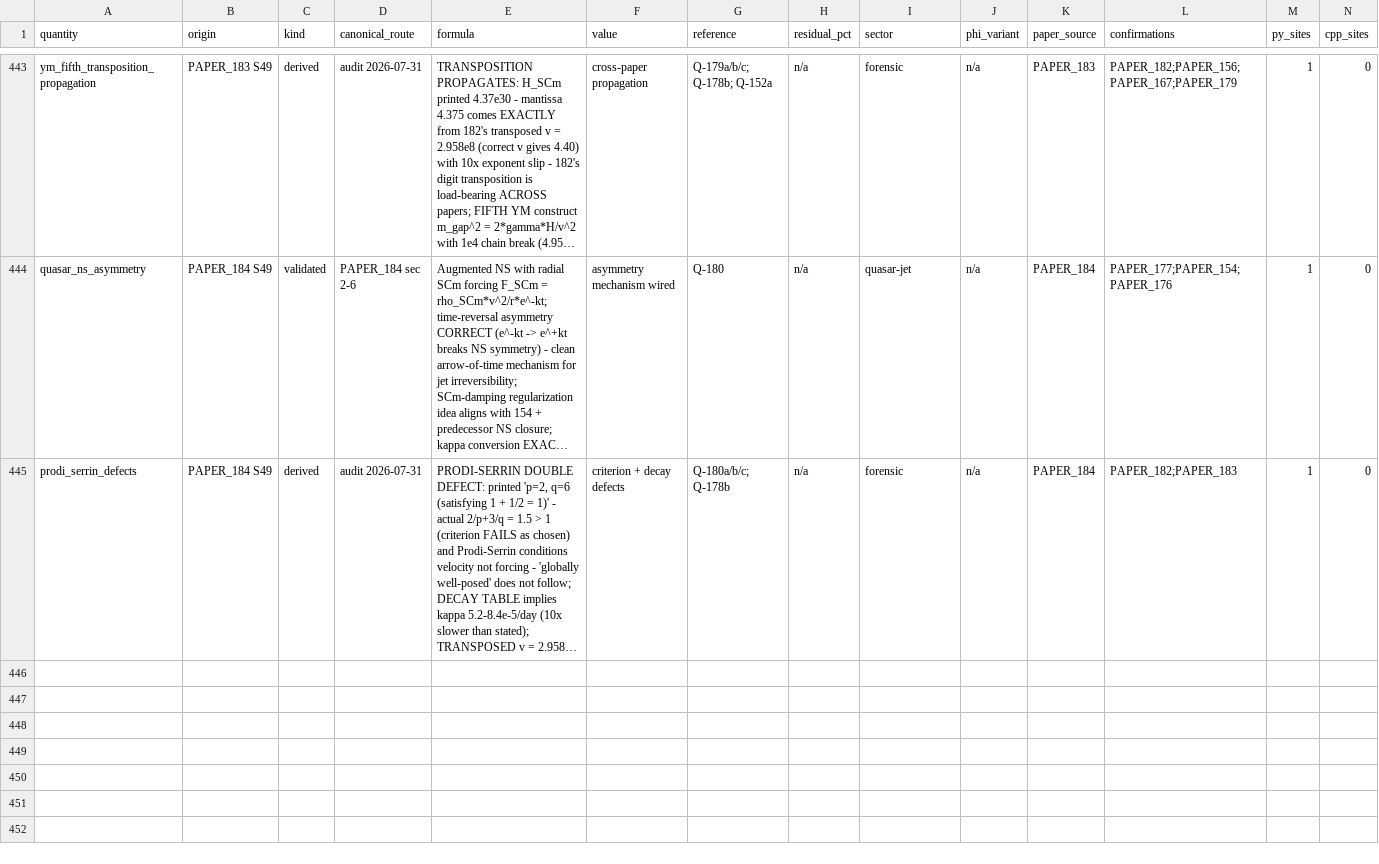
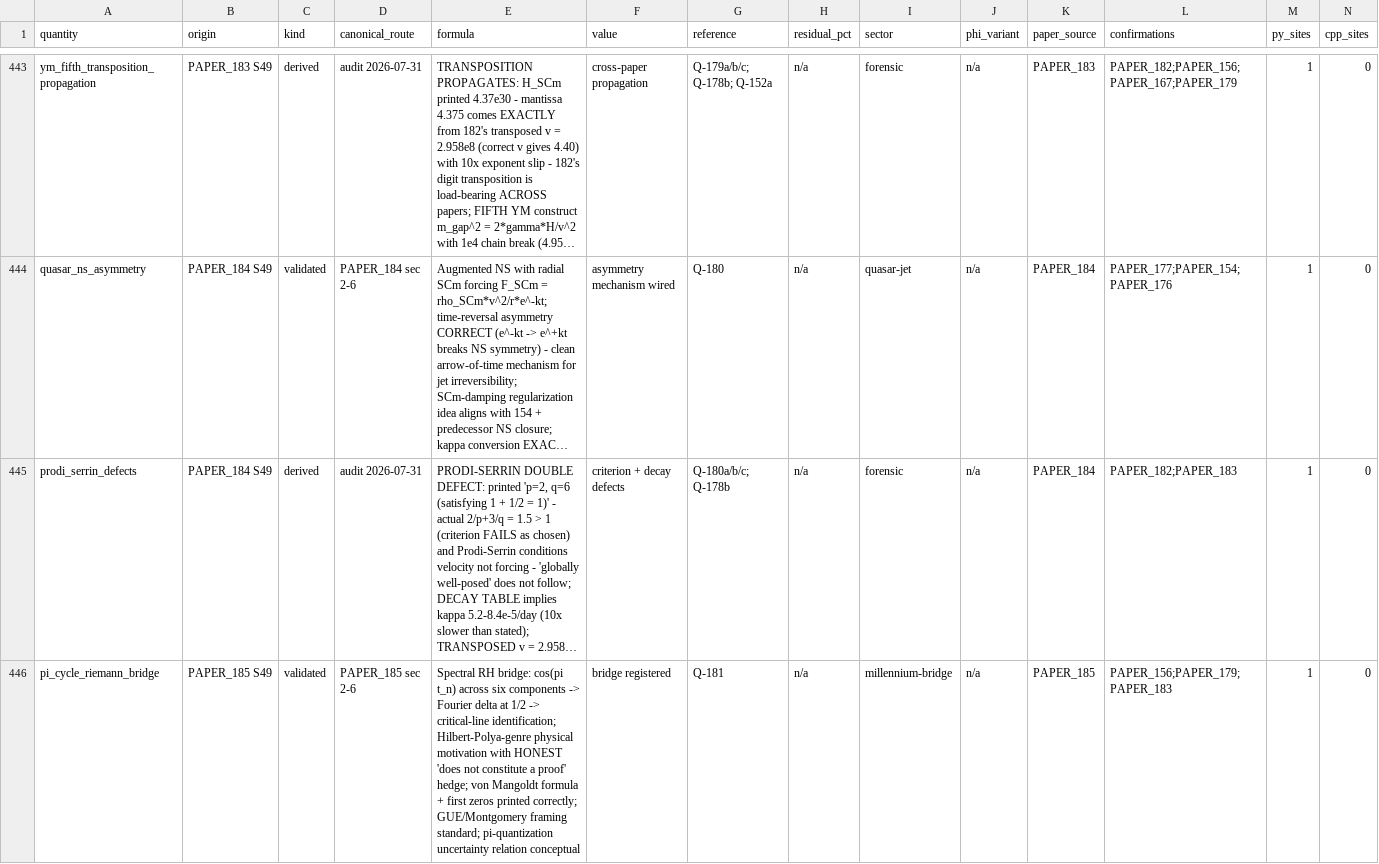
Before and after one commit to Daniel8Murphy0007/Star-Magic-Program, a CSV file: UNIFIED_REGISTRY.csv, drawn as a sheet; only a part is shown, gaps mark what is left out; long unchanged cells end in …; rows hold the shown columns only; the diff covers the shown part only; the diff names each change by its address in the sheet, - before the commit and + after, or states it on an @@ line.

Commit message:
v0.188.0 BAND 1: PAPER_185 wired - RIEMANN PI-BRIDGE
PAPER_185 UQFF Pi-Cycle Riemann Zeta Connection
(OPEN_RULING Q-181) - Session 49, sec 2.5:
  The spectral RH bridge: cos(pi t_n) appears across all
  six field components; its Fourier transform puts delta
  functions at omega = 1/2, identified with the critical
  line. The genre is Hilbert-Polya physical motivation
  and the paper says so HONESTLY: "this does not
  constitute a proof." Standard math printed correctly
  (von Mangoldt explicit formula; zeros 14.135/21.022/
  25.011; Montgomery/GUE framing).

  CONSTRUCTIVE CORRECTION (the wiring's contribution):
  sec 3.2 calls the (-1)^n alternation "the Mobius
  function contribution" - false (mu(4) = 0, mu(6) =
  +1; Mobius does not alternate). The alternating
  character is the DIRICHLET ETA function, eta(s) =
  (1-2^(1-s))*zeta(s) - which genuinely shares its
  nontrivial zeros with zeta AND already lives in your
  corpus as the eta_26 term of the S204.2 S_26
  acceleration machinery. Adopting the eta
  identification fixes the math AND connects the bridge
  to existing corpus mathematics: the correction makes
  the bridge STRONGER.

  PINNED: Riemann fork now 3-WAY (156's Li_s decorative
  bridge / 185's spectral-eta bridge / the predecessor
  canonical 9877.78265) - paralleling the five-way YM
  fork; sec-4.2's "GUE consistency" is a single ratio
  of equal unverifiable frequencies (no statistical
  content); footer carries 183's garbled U_bi verbatim.

Q-181 queued. Gate 1,247 assertions 0 failures. Registry
446 rows / 953 edges / 189 ledgers (measured). Wired
189/2,255 (11 clean, 178 OPEN_RULING). Next: PAPER_186.

```diff
--- a/UNIFIED_REGISTRY.csv
+++ b/UNIFIED_REGISTRY.csv
+row 446: pi_cycle_riemann_bridge | PAPER_185 S49 | validated | PAPER_185 sec 2-6 | Spectral RH bridge: cos(pi t_n) across six components -> Fourier delta at 1/2 -> critical-line identification; Hilbert-Polya-genre physical motivation with HONEST 'does not constitute a proof' hedge; von Mangoldt formula + first zeros printed correctly; GUE/Montgomery framing standard; pi-quantization uncertainty relation conceptual | bridge registered | Q-181 | n/a | millennium-bridge | n/a | PAPER_185 | PAPER_156;PAPER_179;PAPER_183 | 1 | 0
```
Also changed, not shown: 1 added row elsewhere in this file, UNIFIED_REGISTRY_CORPUS_CITATIONS.csv, UNIFIED_REGISTRY_GRAPH.csv, 10 other files.
